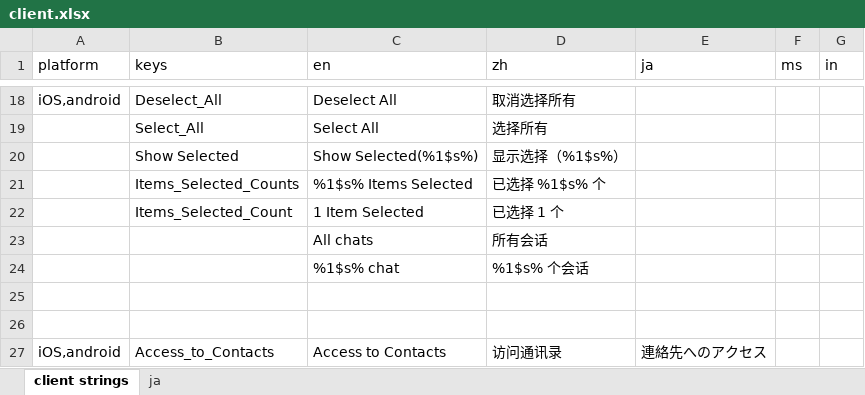
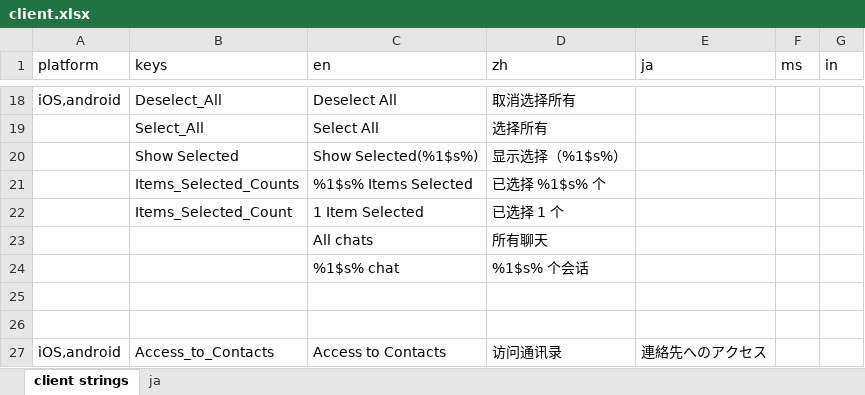
Before and after one commit to xingstarx/sync-google-sheet, an Excel workbook: client.xlsx, sheet client strings, drawn as a sheet; only a part is shown, gaps mark what is left out; values as stored, in another font and other column widths than the file's, no borders; charts and pictures and conditional formats not drawn; the diff names each change by its address in the sheet, - before the commit and + after, or states it on an @@ line.

Commit message:
update client.xlsx

```diff
--- a/client.xlsx (sheet client strings)
+++ b/client.xlsx (sheet client strings)
-D23 (zh): 所有会话
+D23 (zh): 所有聊天
```
